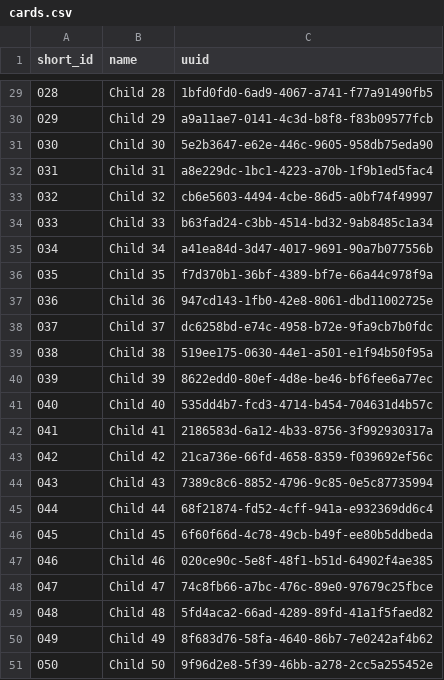
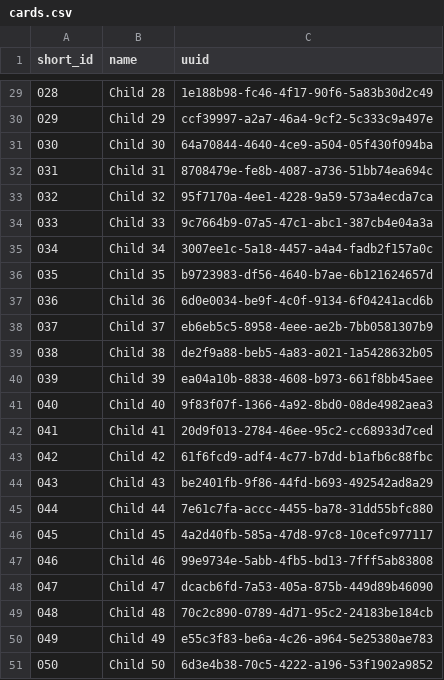
Before and after one commit to lewis23-net/kibandasky-qr-server, a CSV file: cards.csv, drawn as a sheet; only a part is shown, gaps mark what is left out; the diff covers the shown part only.

```diff
--- a/cards.csv
+++ b/cards.csv
@@ -29,23 +29,23 @@ short_id,name,uuid
-028,Child 28,1bfd0fd0-6ad9-4067-a741-f77a91490fb5
-029,Child 29,a9a11ae7-0141-4c3d-b8f8-f83b09577fcb
-030,Child 30,5e2b3647-e62e-446c-9605-958db75eda90
-031,Child 31,a8e229dc-1bc1-4223-a70b-1f9b1ed5fac4
-032,Child 32,cb6e5603-4494-4cbe-86d5-a0bf74f49997
-033,Child 33,b63fad24-c3bb-4514-bd32-9ab8485c1a34
-034,Child 34,a41ea84d-3d47-4017-9691-90a7b077556b
-035,Child 35,f7d370b1-36bf-4389-bf7e-66a44c978f9a
-036,Child 36,947cd143-1fb0-42e8-8061-dbd11002725e
-037,Child 37,dc6258bd-e74c-4958-b72e-9fa9cb7b0fdc
-038,Child 38,519ee175-0630-44e1-a501-e1f94b50f95a
-039,Child 39,8622edd0-80ef-4d8e-be46-bf6fee6a77ec
-040,Child 40,535dd4b7-fcd3-4714-b454-704631d4b57c
-041,Child 41,2186583d-6a12-4b33-8756-3f992930317a
-042,Child 42,21ca736e-66fd-4658-8359-f039692ef56c
-043,Child 43,7389c8c6-8852-4796-9c85-0e5c87735994
-044,Child 44,68f21874-fd52-4cff-941a-e932369dd6c4
-045,Child 45,6f60f66d-4c78-49cb-b49f-ee80b5ddbeda
-046,Child 46,020ce90c-5e8f-48f1-b51d-64902f4ae385
-047,Child 47,74c8fb66-a7bc-476c-89e0-97679c25fbce
-048,Child 48,5fd4aca2-66ad-4289-89fd-41a1f5faed82
-049,Child 49,8f683d76-58fa-4640-86b7-7e0242af4b62
-050,Child 50,9f96d2e8-5f39-46bb-a278-2cc5a255452e
+028,Child 28,1e188b98-fc46-4f17-90f6-5a83b30d2c49
+029,Child 29,ccf39997-a2a7-46a4-9cf2-5c333c9a497e
+030,Child 30,64a70844-4640-4ce9-a504-05f430f094ba
+031,Child 31,8708479e-fe8b-4087-a736-51bb74ea694c
+032,Child 32,95f7170a-4ee1-4228-9a59-573a4ecda7ca
+033,Child 33,9c7664b9-07a5-47c1-abc1-387cb4e04a3a
+034,Child 34,3007ee1c-5a18-4457-a4a4-fadb2f157a0c
+035,Child 35,b9723983-df56-4640-b7ae-6b121624657d
+036,Child 36,6d0e0034-be9f-4c0f-9134-6f04241acd6b
+037,Child 37,eb6eb5c5-8958-4eee-ae2b-7bb0581307b9
+038,Child 38,de2f9a88-beb5-4a83-a021-1a5428632b05
+039,Child 39,ea04a10b-8838-4608-b973-661f8bb45aee
+040,Child 40,9f83f07f-1366-4a92-8bd0-08de4982aea3
+041,Child 41,20d9f013-2784-46ee-95c2-cc68933d7ced
+042,Child 42,61f6fcd9-adf4-4c77-b7dd-b1afb6c88fbc
+043,Child 43,be2401fb-9f86-44fd-b693-492542ad8a29
+044,Child 44,7e61c7fa-accc-4455-ba78-31dd55bfc880
+045,Child 45,4a2d40fb-585a-47d8-97c8-10cefc977117
+046,Child 46,99e9734e-5abb-4fb5-bd13-7fff5ab83808
+047,Child 47,dcacb6fd-7a53-405a-875b-449d89b46090
+048,Child 48,70c2c890-0789-4d71-95c2-24183be184cb
+049,Child 49,e55c3f83-be6a-4c26-a964-5e25380ae783
+050,Child 50,6d3e4b38-70c5-4222-a196-53f1902a9852
```
Also changed, not shown: 27 edited cells elsewhere in this file, children.csv, 51 other files.
